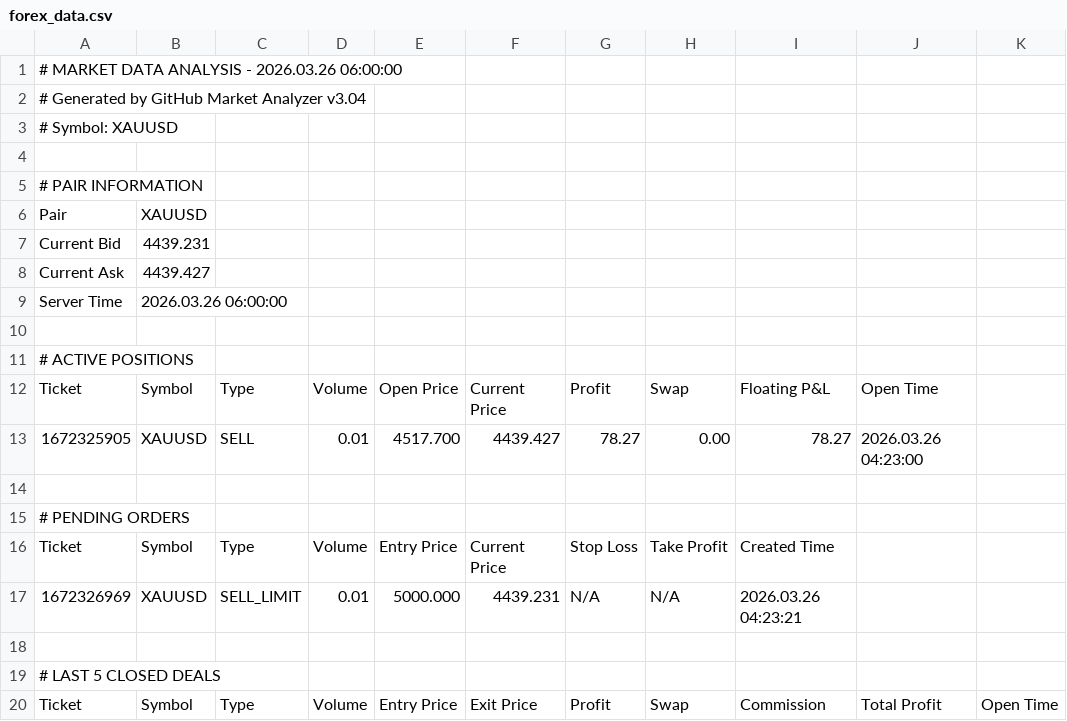
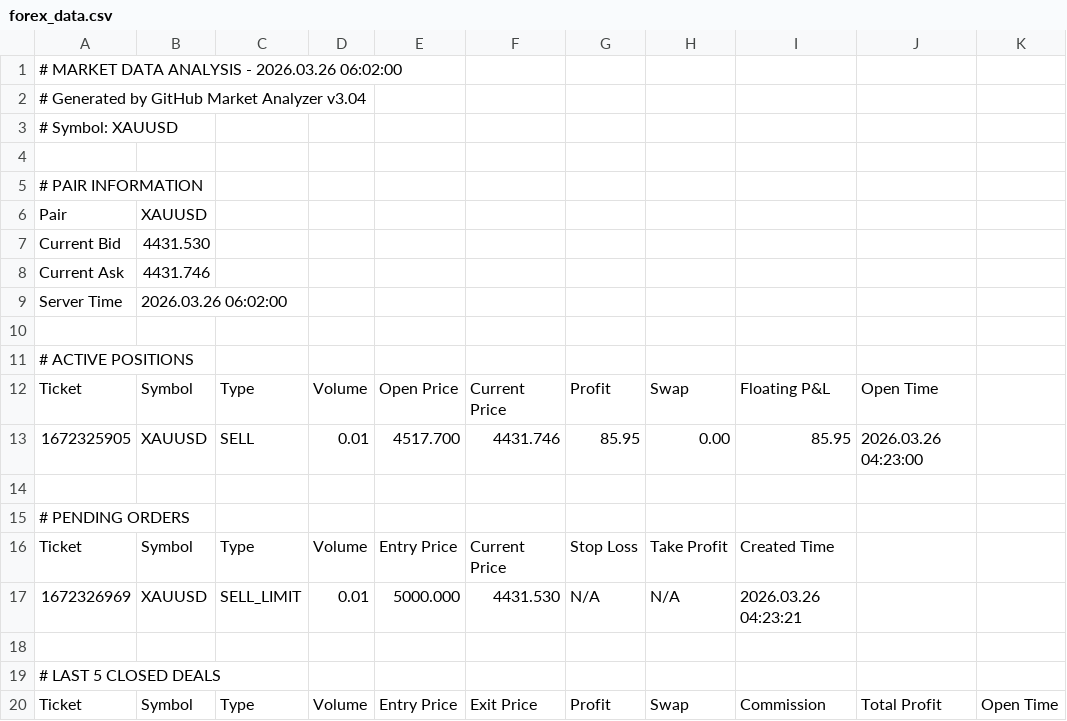
Before and after one commit to ramdanidian/Analisa-Market, a CSV file: forex_data.csv, drawn as a sheet; only a part is shown; the diff names each change by its address in the sheet, - before the commit and + after, or states it on an @@ line.

Commit message:
Market Data Update - 2026.03.26 06:02:00

```diff
--- a/forex_data.csv
+++ b/forex_data.csv
-A1: # MARKET DATA ANALYSIS - 2026.03.26 06:00:00
+A1: # MARKET DATA ANALYSIS - 2026.03.26 06:02:00
-B7: 4439.231
+B7: 4431.530
-B8: 4439.427
+B8: 4431.746
-B9: 2026.03.26 06:00:00
+B9: 2026.03.26 06:02:00
-F13: 4439.427
+F13: 4431.746
-G13: 78.27
+G13: 85.95
-I13: 78.27
+I13: 85.95
-F17: 4439.231
+F17: 4431.530
```
